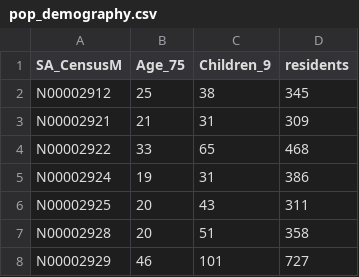
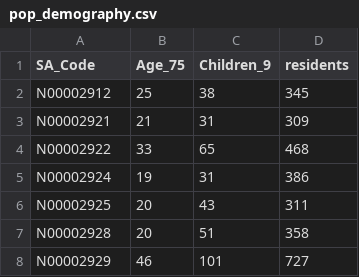
Before and after one commit to fd1807/EGM722_Project, a CSV file: Project_datafiles/pop_demography.csv, drawn as a sheet; only a part is shown.

Commit message:
change to excel file and sa_shapefile

```diff
--- a/Project_datafiles/pop_demography.csv
+++ b/Project_datafiles/pop_demography.csv
@@ -1,2 +1,2 @@
-SA_CensusM,Age_75,Children_9,residents
+SA_Code,Age_75,Children_9,residents
 N00002912,25,38,345
```
Also changed, not shown: 1 other file.
